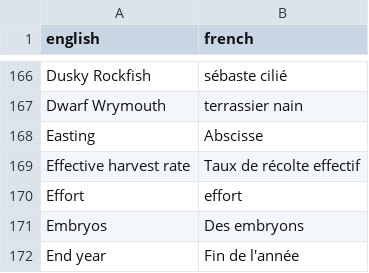
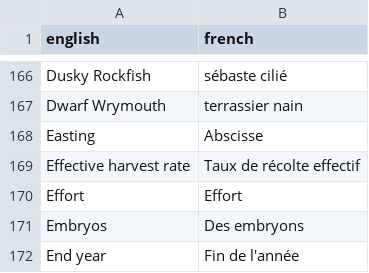
Before and after one commit to freyakeyser/rosetta_shell, a CSV file: terms.csv, drawn as a sheet; only a part is shown, gaps mark what is left out.

Commit message:
Update terms.csv

```diff
--- a/terms.csv
+++ b/terms.csv
@@ -169,3 +169,3 @@ Easting,Abscisse
 Effective harvest rate,Taux de récolte effectif
-Effort, effort
+Effort,Effort
 Embryos,Des embryons
```
